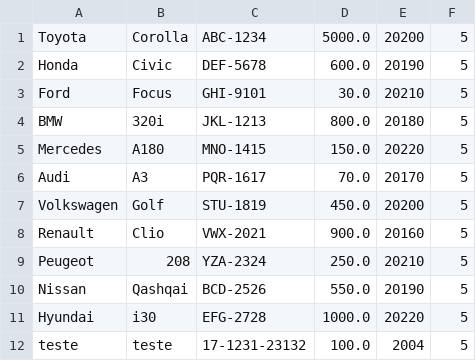
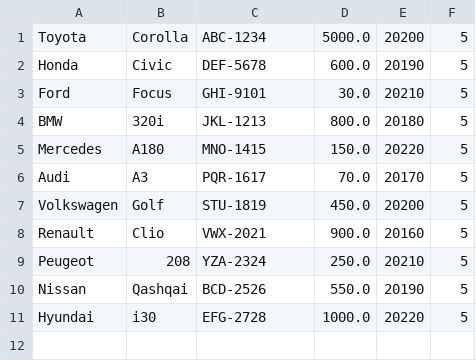
Before and after one commit to joaomartinscode/AluguerDeViaturas, a CSV file: src/AluguerDeViaturas/Viaturas.csv, drawn as a sheet; the diff names each change by its address in the sheet, - before the commit and + after, or states it on an @@ line.

Commit message:
Adicionado funcionalidades de alugueres

```diff
--- a/src/AluguerDeViaturas/Viaturas.csv
+++ b/src/AluguerDeViaturas/Viaturas.csv
-row 12: teste | teste | 17-1231-23132 | 100.0 | 2004 | 5
```
Also changed, not shown: src/AluguerDeViaturas/Alugueres.csv, 3 other files.
